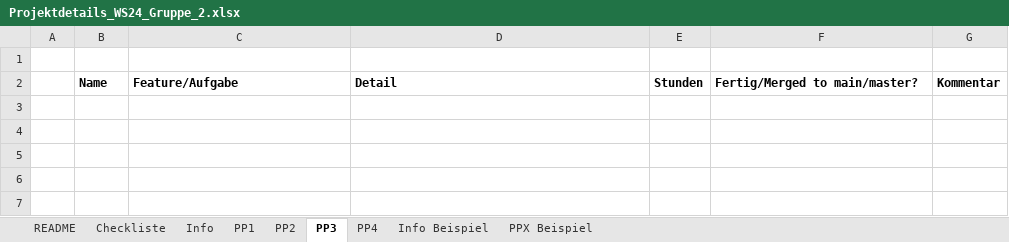
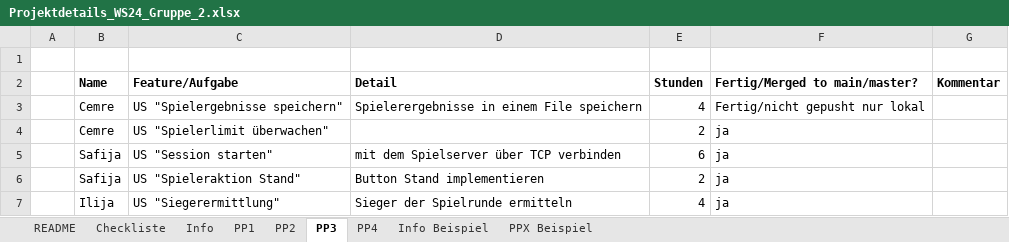
Before and after one commit to ilijakstc/BlackJack, an Excel workbook: doc/Projektdetails_WS24_Gruppe_2.xlsx, sheet PP3, drawn as a sheet; values as stored, in another font and other column widths than the file's, no borders; the diff names each change by its address in the sheet, - before the commit and + after, or states it on an @@ line.

```diff
--- a/doc/Projektdetails_WS24_Gruppe_2.xlsx (sheet PP3)
+++ b/doc/Projektdetails_WS24_Gruppe_2.xlsx (sheet PP3)
+row 3:  | Cemre | US "Spielergebnisse speichern" | Spielerergebnisse in einem File speichern | 4 | Fertig/nicht gepusht nur lokal
+row 4:  | Cemre | US "Spielerlimit überwachen" |  | 2 | ja
+row 5:  | Safija | US "Session starten" | mit dem Spielserver über TCP verbinden | 6 | ja
+row 6:  | Safija | US "Spieleraktion Stand" | Button Stand implementieren | 2 | ja
+row 7:  | Ilija | US "Siegerermittlung" | Sieger der Spielrunde ermitteln | 4 | ja
```
Also changed, not shown: sheet Checkliste, sheet PP4.
